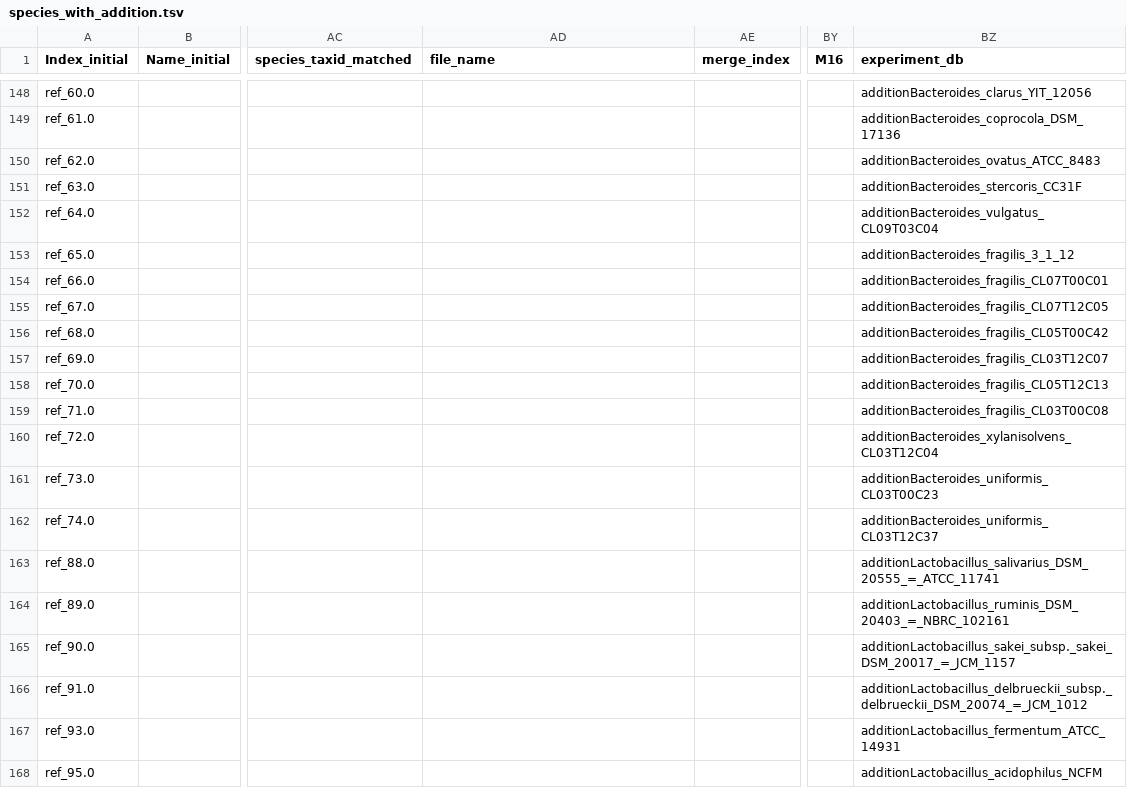
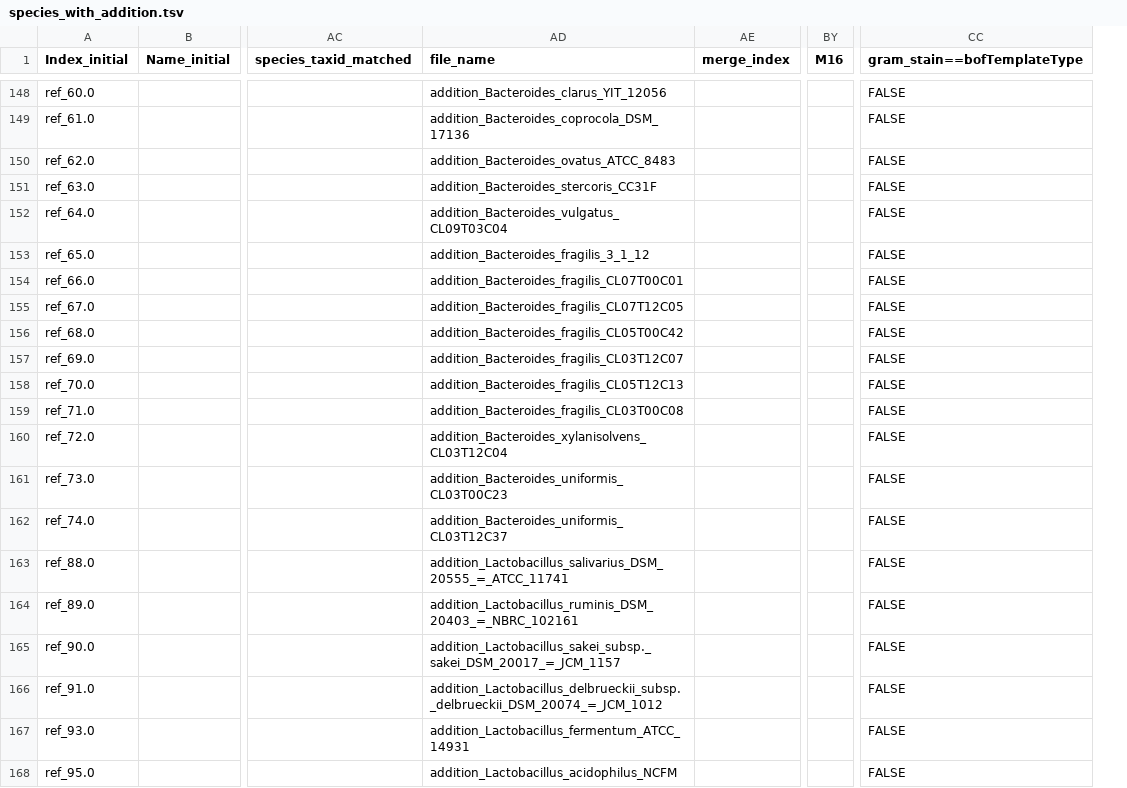
Before and after one commit to JunGeng/Microbiota-D3, a TSV file: data/species_with_addition.tsv, drawn as a sheet; only a part is shown, gaps mark what is left out; removed rows and columns are numbered as before the commit, all else as after; the diff covers the shown part only; the diff names each change by its address in the sheet, - before the commit and + after, or states it on an @@ line.

Commit message:
feat: build model for addition strains

```diff
--- a/data/species_with_addition.tsv
+++ b/data/species_with_addition.tsv
-column BZ (experiment_db), rows 148-168: additionBacteroides_clarus_YIT_12056 | additionBacteroides_coprocola_DSM_17136 | additionBacteroides_ovatus_ATCC_8483 | additionBacteroides_stercoris_CC31F | additionBacteroides_vulgatus_CL09T03C04 | additionBacteroides_fragilis_3_1_12 | additionBacteroides_fragilis_CL07T00C01 | additionBacteroides_fragilis_CL07T12C05 | additionBacteroides_fragilis_CL05T00C42 | additionBacteroides_fragilis_CL03T12C07 | additionBacteroides_fragilis_CL05T12C13 | additionBacteroides_fragilis_CL03T00C08 | additionBacteroides_xylanisolvens_CL03T12C04 | additionBacteroides_uniformis_CL03T00C23 | additionBacteroides_uniformis_CL03T12C37 | additionLactobacillus_salivarius_DSM_20555_=_ATCC_11741 | additionLactobacillus_ruminis_DSM_20403_=_NBRC_102161 | additionLactobacillus_sakei_subsp._sakei_DSM_20017_=_JCM_1157 | additionLactobacillus_delbrueckii_subsp._delbrueckii_DSM_20074_=_JCM_1012 | additionLactobacillus_fermentum_ATCC_14931 | additionLactobacillus_acidophilus_NCFM
+column CC (gram_stain==bofTemplateType), rows 148-168: all FALSE
-AD148 (file_name): (empty)
+AD148 (file_name): addition_Bacteroides_clarus_YIT_12056
-AD149 (file_name): (empty)
+AD149 (file_name): addition_Bacteroides_coprocola_DSM_17136
-AD150 (file_name): (empty)
+AD150 (file_name): addition_Bacteroides_ovatus_ATCC_8483
-AD151 (file_name): (empty)
+AD151 (file_name): addition_Bacteroides_stercoris_CC31F
-AD152 (file_name): (empty)
+AD152 (file_name): addition_Bacteroides_vulgatus_CL09T03C04
-AD153 (file_name): (empty)
+AD153 (file_name): addition_Bacteroides_fragilis_3_1_12
-AD154 (file_name): (empty)
+AD154 (file_name): addition_Bacteroides_fragilis_CL07T00C01
-AD155 (file_name): (empty)
+AD155 (file_name): addition_Bacteroides_fragilis_CL07T12C05
-AD156 (file_name): (empty)
+AD156 (file_name): addition_Bacteroides_fragilis_CL05T00C42
-AD157 (file_name): (empty)
+AD157 (file_name): addition_Bacteroides_fragilis_CL03T12C07
-AD158 (file_name): (empty)
+AD158 (file_name): addition_Bacteroides_fragilis_CL05T12C13
-AD159 (file_name): (empty)
+AD159 (file_name): addition_Bacteroides_fragilis_CL03T00C08
-AD160 (file_name): (empty)
+AD160 (file_name): addition_Bacteroides_xylanisolvens_CL03T12C04
-AD161 (file_name): (empty)
+AD161 (file_name): addition_Bacteroides_uniformis_CL03T00C23
-AD162 (file_name): (empty)
+AD162 (file_name): addition_Bacteroides_uniformis_CL03T12C37
-AD163 (file_name): (empty)
+AD163 (file_name): addition_Lactobacillus_salivarius_DSM_20555_=_ATCC_11741
-AD164 (file_name): (empty)
+AD164 (file_name): addition_Lactobacillus_ruminis_DSM_20403_=_NBRC_102161
-AD165 (file_name): (empty)
+AD165 (file_name): addition_Lactobacillus_sakei_subsp._sakei_DSM_20017_=_JCM_1157
-AD166 (file_name): (empty)
+AD166 (file_name): addition_Lactobacillus_delbrueckii_subsp._delbrueckii_DSM_20074_=_JCM_1012
-AD167 (file_name): (empty)
+AD167 (file_name): addition_Lactobacillus_fermentum_ATCC_14931
-AD168 (file_name): (empty)
+AD168 (file_name): addition_Lactobacillus_acidophilus_NCFM
```
Also changed, not shown: 27 edited cells elsewhere in this file, 5 other files.
